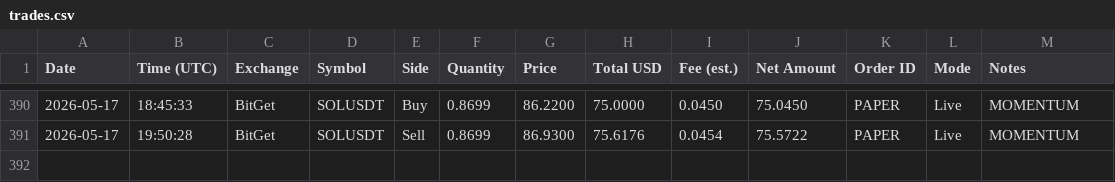
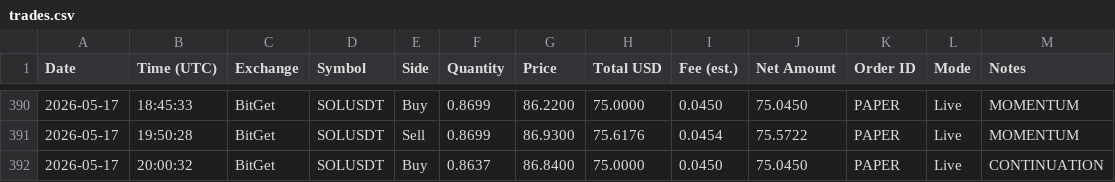
Before and after one commit to linuxdls14-prog/jackson-video-resources-claude-tradingview-mcp-trading, a CSV file: trades.csv, drawn as a sheet; only a part is shown, gaps mark what is left out.

Commit message:
state: trades.csv 2026-05-17T20:00

```diff
--- a/trades.csv
+++ b/trades.csv
@@ -391 +391,2 @@ Date,Time (UTC),Exchange,Symbol,Side,Quantity,Price,Total USD,Fee (est.),Net Amo
 2026-05-17,19:50:28,BitGet,SOLUSDT,Sell,0.8699,86.9300,75.6176,0.0454,75.5722,PAPER,Live,MOMENTUM
+2026-05-17,20:00:32,BitGet,SOLUSDT,Buy,0.8637,86.8400,75.0000,0.0450,75.0450,PAPER,Live,CONTINUATION
```
